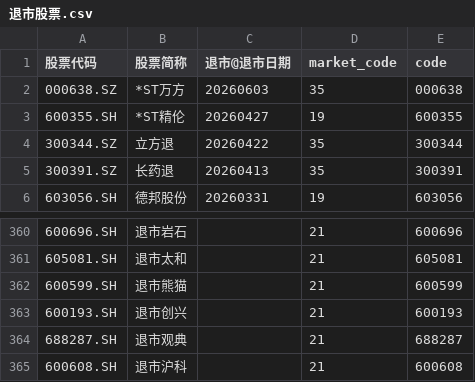
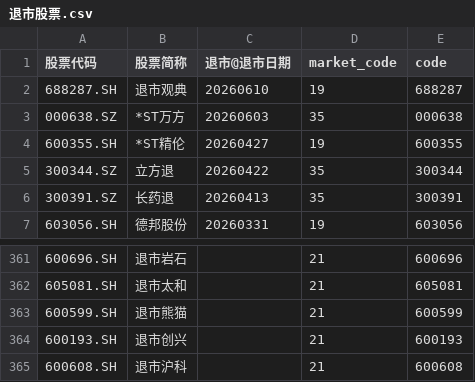
Before and after one commit to hefengfan/wencai, a CSV file: 退市股票.csv, drawn as a sheet; only a part is shown, gaps mark what is left out.

```diff
--- a/退市股票.csv
+++ b/退市股票.csv
@@ -1,2 +1,3 @@
 股票代码,股票简称,退市@退市日期,market_code,code
+688287.SH,退市观典,20260610,19,688287
 000638.SZ,*ST万方,20260603,35,000638
@@ -363,3 +364,2 @@
 600193.SH,退市创兴,,21,600193
-688287.SH,退市观典,,21,688287
 600608.SH,退市沪科,,21,600608
```
Also changed, not shown: 4 other files.
